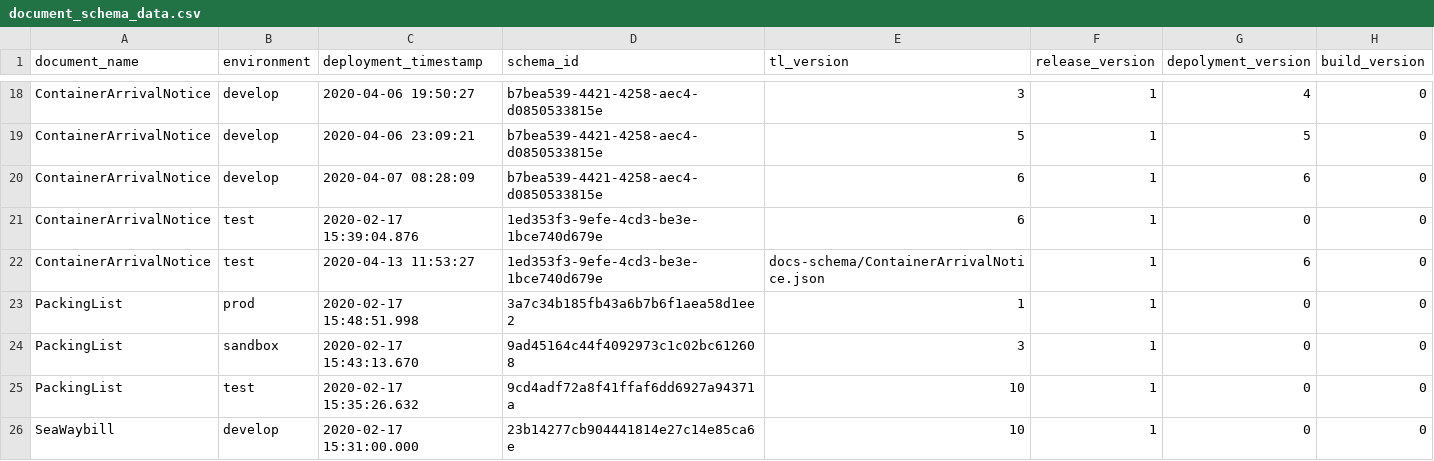
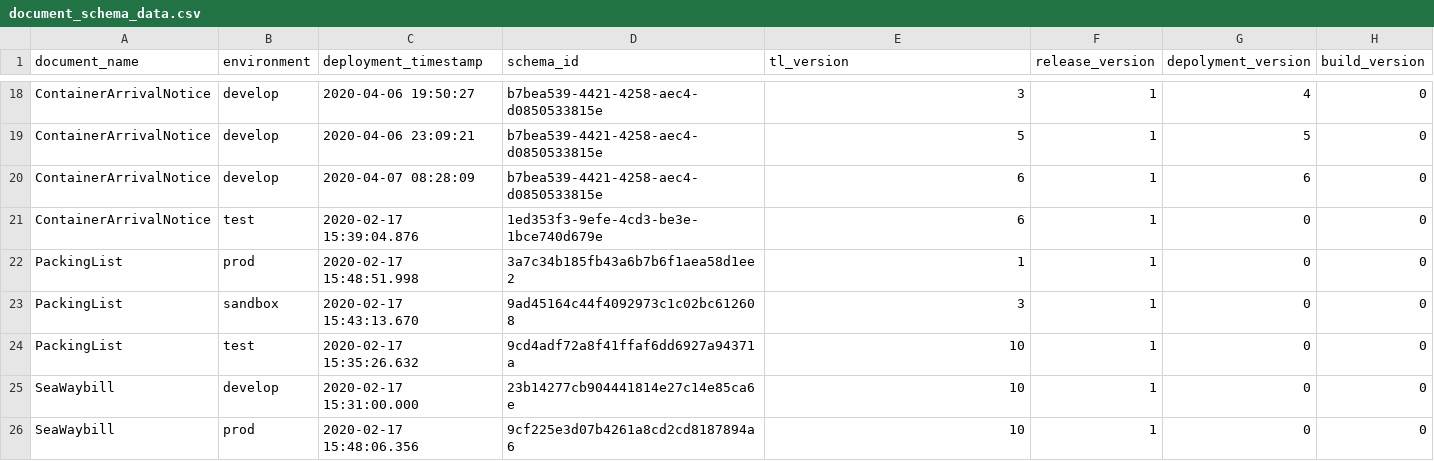
Before and after one commit to Eman-Github/Document-Schema-Deployment, a CSV file: document_schema_data.csv, drawn as a sheet; only a part is shown, gaps mark what is left out; the shorter side is filled out with more unchanged rows.

Commit message:
Update document_schema_data.csv

```diff
--- a/document_schema_data.csv
+++ b/document_schema_data.csv
@@ -21,3 +21,2 @@ ContainerArrivalNotice,develop,2020-04-07 08:28:09,b7bea539-4421-4258-aec4-d0850
 ContainerArrivalNotice,test,2020-02-17 15:39:04.876,1ed353f3-9efe-4cd3-be3e-1bce740d679e,6,1,0,0
-ContainerArrivalNotice,test,2020-04-13 11:53:27,1ed353f3-9efe-4cd3-be3e-1bce740d679e,docs-schema/ContainerArrivalNotice.json,1,6,0
 PackingList,prod,2020-02-17 15:48:51.998,3a7c34b185fb43a6b7b6f1aea58d1ee2,1,1,0,0
```
